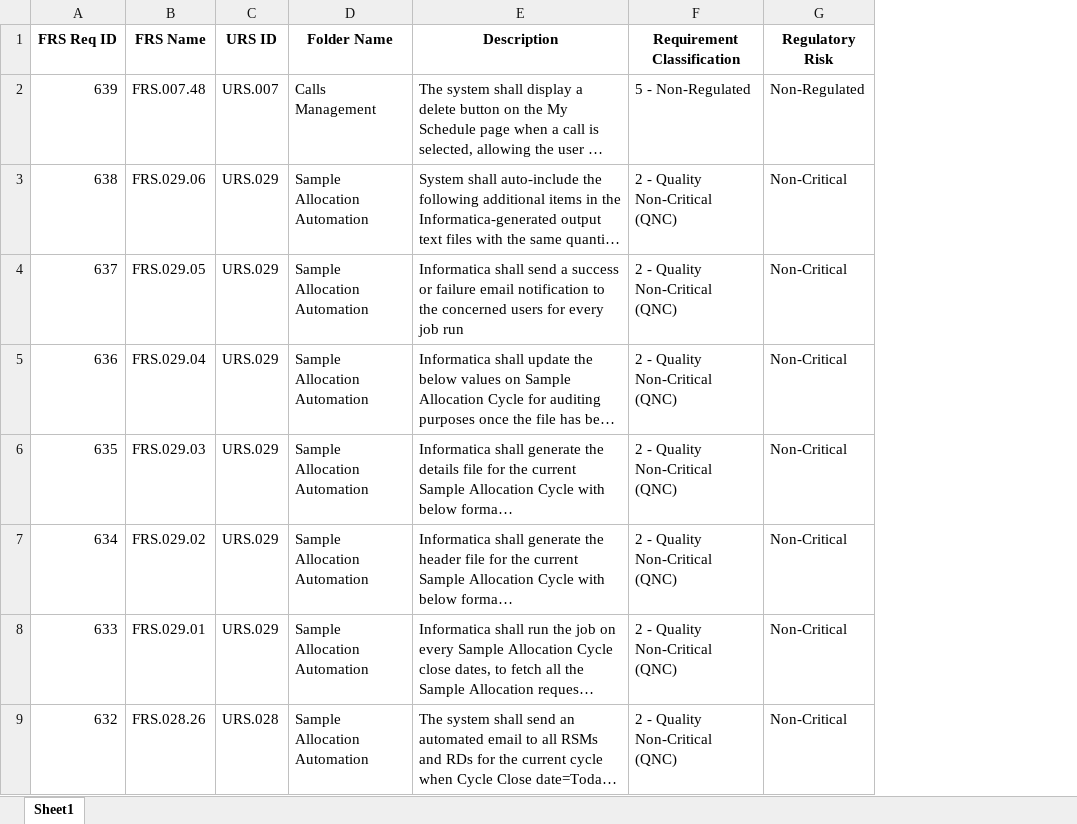
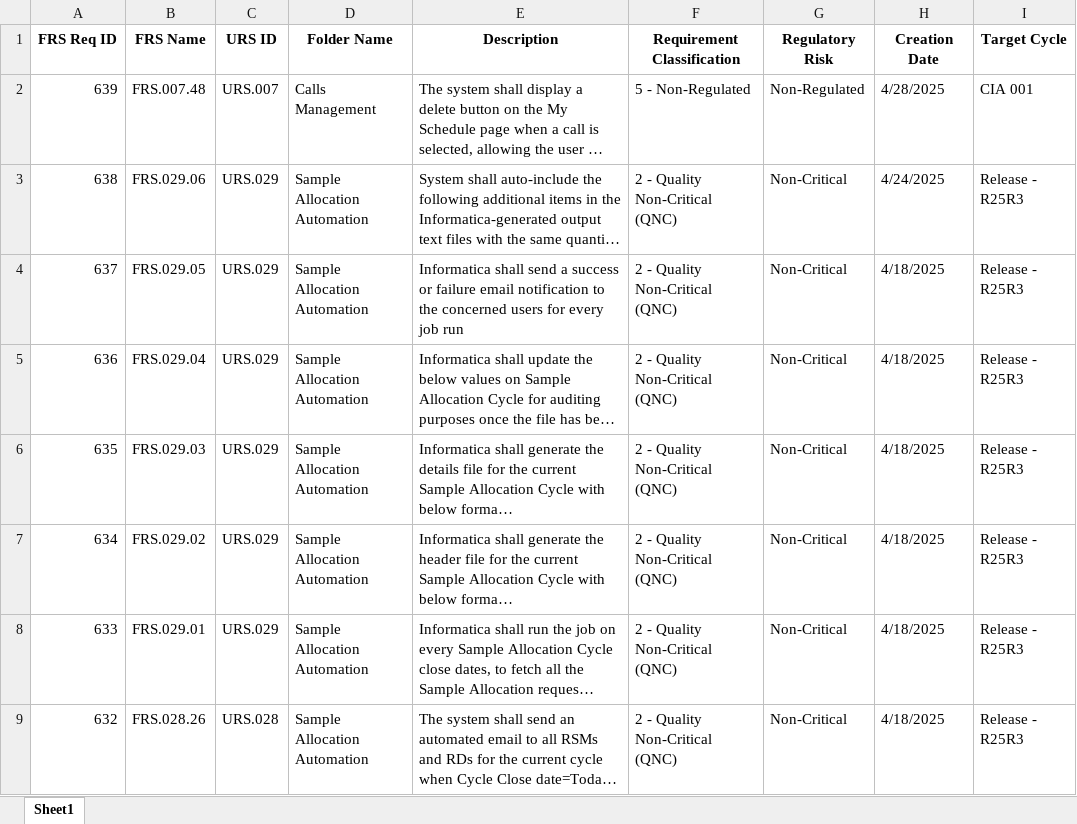
Before and after one commit to anirudh-sharma-abbott/alm_ai_app, an Excel workbook: outputs/frs_to_folder_mapping.xlsx, sheet Sheet1, drawn as a sheet; only a part is shown; long unchanged cells end in …; values as stored, in another font and other column widths than the file's, no borders; the diff names each change by its address in the sheet, - before the commit and + after, or states it on an @@ line.

```diff
--- a/outputs/frs_to_folder_mapping.xlsx (sheet Sheet1)
+++ b/outputs/frs_to_folder_mapping.xlsx (sheet Sheet1)
+column H (Creation Date), rows 2-9: 4/28/2025 | 4/24/2025 | 4/18/2025 | 4/18/2025 | 4/18/2025 | 4/18/2025 | 4/18/2025 | 4/18/2025
+column I (Target Cycle), rows 2-9: CIA 001 | Release - R25R3 | Release - R25R3 | Release - R25R3 | Release - R25R3 | Release - R25R3 | Release - R25R3 | Release - R25R3
```
Also changed, not shown: 5 other files.
